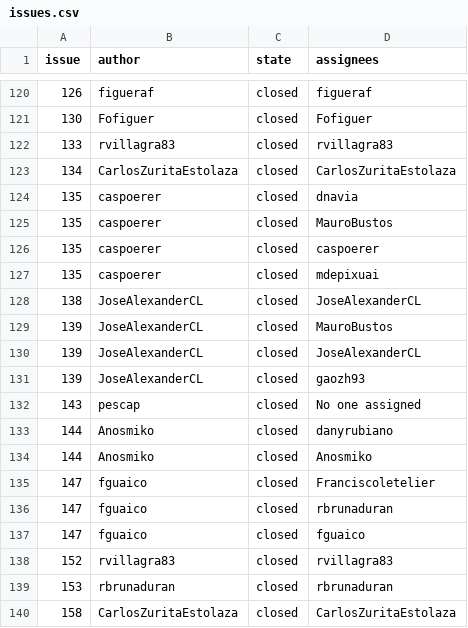
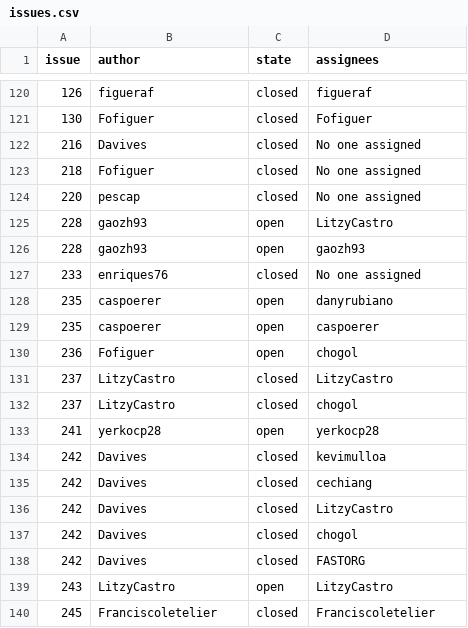
Before and after one commit to fsutterc/WebScrapingMDS, a CSV file: producto3/issues.csv, drawn as a sheet; only a part is shown, gaps mark what is left out; the shorter side is filled out with more unchanged rows; the diff covers the shown part only; the diff names each change by its address in the sheet, - before the commit and + after, or states it on an @@ line.

```diff
--- a/producto3/issues.csv
+++ b/producto3/issues.csv
-row 122: 133 | rvillagra83 | closed | rvillagra83
-row 123: 134 | CarlosZuritaEstolaza | closed | CarlosZuritaEstolaza
-row 124: 135 | caspoerer | closed | dnavia
-row 125: 135 | caspoerer | closed | MauroBustos
-row 126: 135 | caspoerer | closed | caspoerer
-row 127: 135 | caspoerer | closed | mdepixuai
-row 128: 138 | JoseAlexanderCL | closed | JoseAlexanderCL
-row 129: 139 | JoseAlexanderCL | closed | MauroBustos
-row 130: 139 | JoseAlexanderCL | closed | JoseAlexanderCL
-row 131: 139 | JoseAlexanderCL | closed | gaozh93
-row 132: 143 | pescap | closed | No one assigned
-row 133: 144 | Anosmiko | closed | danyrubiano
-row 134: 144 | Anosmiko | closed | Anosmiko
-row 135: 147 | fguaico | closed | Franciscoletelier
-row 136: 147 | fguaico | closed | rbrunaduran
-row 137: 147 | fguaico | closed | fguaico
-row 138: 152 | rvillagra83 | closed | rvillagra83
-row 139: 153 | rbrunaduran | closed | rbrunaduran
-row 140: 158 | CarlosZuritaEstolaza | closed | CarlosZuritaEstolaza
```
Also changed, not shown: 29 removed rows elsewhere in this file, 1 other file.
